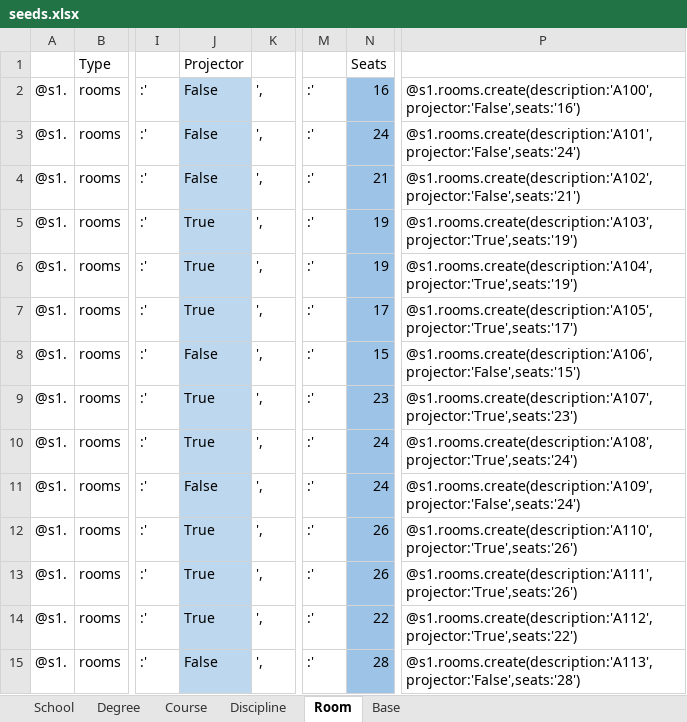
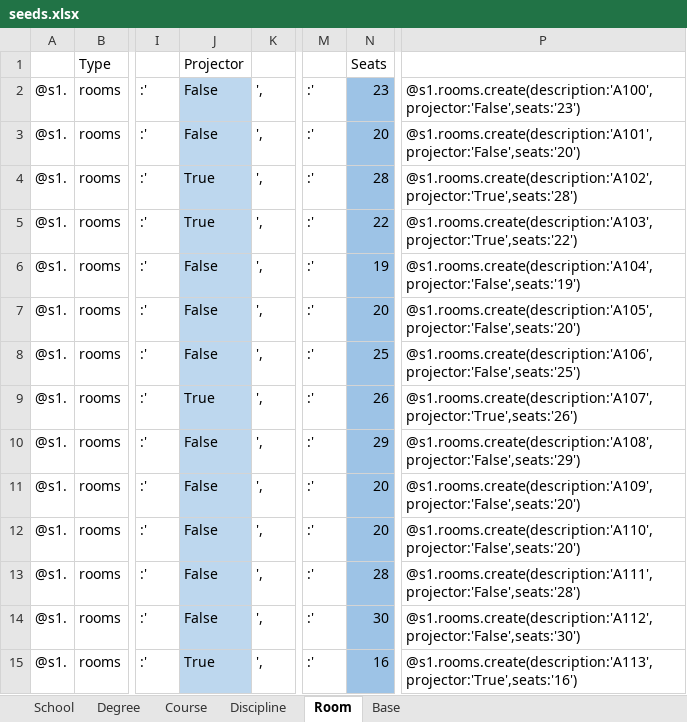
Before and after one commit to ricardoSa84/frontEndAPIPriv, an Excel workbook: IoTWebApi/db/GenerateSeedsExcel/seeds.xlsx, sheet Room, drawn as a sheet; only a part is shown, gaps mark what is left out; values as stored, in another font and other column widths than the file's, no borders; the diff covers the shown part only; the diff names each change by its address in the sheet, - before the commit and + after, or states it on an @@ line.

Commit message:
Adicionados controllers degrees e rooms (estão corretamente ligados com os outros) Seeds a funcionar para Escolas, salas, cursos e graus

```diff
--- a/IoTWebApi/db/GenerateSeedsExcel/seeds.xlsx (sheet Room)
+++ b/IoTWebApi/db/GenerateSeedsExcel/seeds.xlsx (sheet Room)
-N2: 16
+N2: 23
-P2: @s1.rooms.create(description:'A100',projector:'False',seats:'16')
+P2: @s1.rooms.create(description:'A100',projector:'False',seats:'23')
-N3: 24
+N3: 20
-P3: @s1.rooms.create(description:'A101',projector:'False',seats:'24')
+P3: @s1.rooms.create(description:'A101',projector:'False',seats:'20')
-J4: False
+J4: True
-N4: 21
+N4: 28
-P4: @s1.rooms.create(description:'A102',projector:'False',seats:'21')
+P4: @s1.rooms.create(description:'A102',projector:'True',seats:'28')
-N5: 19
+N5: 22
-P5: @s1.rooms.create(description:'A103',projector:'True',seats:'19')
+P5: @s1.rooms.create(description:'A103',projector:'True',seats:'22')
-J6:J7: True
+J6:J7: False
-P6: @s1.rooms.create(description:'A104',projector:'True',seats:'19')
+P6: @s1.rooms.create(description:'A104',projector:'False',seats:'19')
-N7: 17
+N7: 20
-P7: @s1.rooms.create(description:'A105',projector:'True',seats:'17')
+P7: @s1.rooms.create(description:'A105',projector:'False',seats:'20')
-N8: 15
+N8: 25
-P8: @s1.rooms.create(description:'A106',projector:'False',seats:'15')
+P8: @s1.rooms.create(description:'A106',projector:'False',seats:'25')
-N9: 23
+N9: 26
-P9: @s1.rooms.create(description:'A107',projector:'True',seats:'23')
+P9: @s1.rooms.create(description:'A107',projector:'True',seats:'26')
-J10: True
+J10: False
-N10: 24
+N10: 29
-P10: @s1.rooms.create(description:'A108',projector:'True',seats:'24')
+P10: @s1.rooms.create(description:'A108',projector:'False',seats:'29')
-N11: 24
+N11: 20
-P11: @s1.rooms.create(description:'A109',projector:'False',seats:'24')
+P11: @s1.rooms.create(description:'A109',projector:'False',seats:'20')
-J12:J14: True
+J12:J14: False
-N12: 26
+N12: 20
-P12: @s1.rooms.create(description:'A110',projector:'True',seats:'26')
+P12: @s1.rooms.create(description:'A110',projector:'False',seats:'20')
-N13: 26
+N13: 28
-P13: @s1.rooms.create(description:'A111',projector:'True',seats:'26')
+P13: @s1.rooms.create(description:'A111',projector:'False',seats:'28')
-N14: 22
+N14: 30
-P14: @s1.rooms.create(description:'A112',projector:'True',seats:'22')
+P14: @s1.rooms.create(description:'A112',projector:'False',seats:'30')
-J15: False
+J15: True
-N15: 28
+N15: 16
-P15: @s1.rooms.create(description:'A113',projector:'False',seats:'28')
+P15: @s1.rooms.create(description:'A113',projector:'True',seats:'16')
```
Also changed, not shown: 351 edited cells elsewhere in this sheet, sheet Course, sheet Degree, 14 other files.
